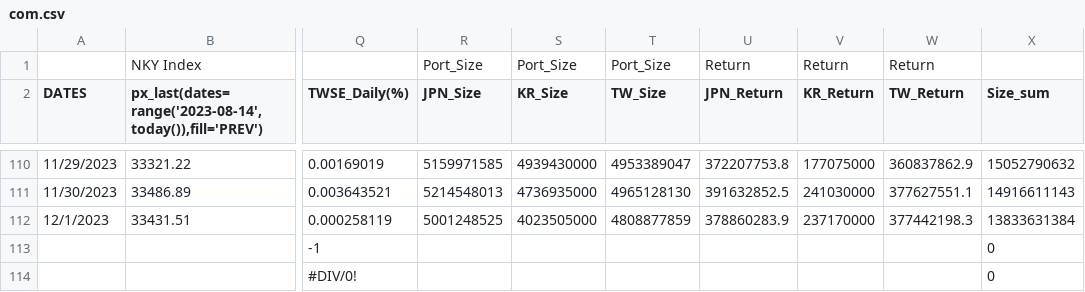
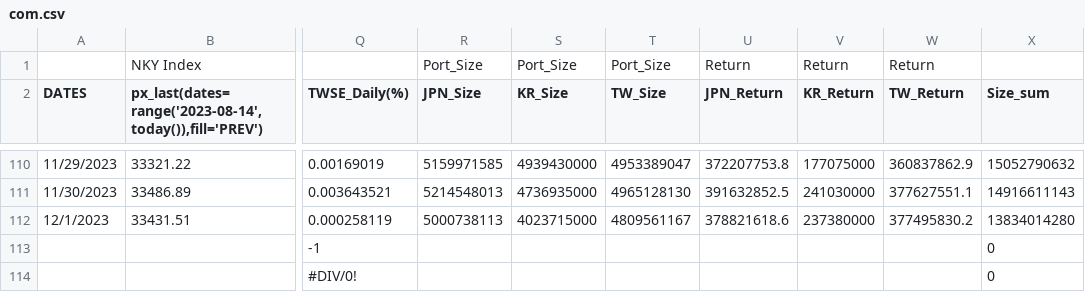
Before and after one commit to jjmerits/Dashboard, a CSV file: com.csv, drawn as a sheet; only a part is shown, gaps mark what is left out; the diff names each change by its address in the sheet, - before the commit and + after, or states it on an @@ line.

```diff
--- a/com.csv
+++ b/com.csv
-R112 (JPN_Size): 5001248525
+R112 (JPN_Size): 5000738113
-S112 (KR_Size): 4023505000
+S112 (KR_Size): 4023715000
-T112 (TW_Size): 4808877859
+T112 (TW_Size): 4809561167
-U112 (JPN_Return): 378860283.9
+U112 (JPN_Return): 378821618.6
-V112 (KR_Return): 237170000
+V112 (KR_Return): 237380000
-W112 (TW_Return): 377442198.3
+W112 (TW_Return): 377495830.2
-X112 (Size_sum): 13833631384
+X112 (Size_sum): 13834014280
```
Also changed, not shown: dash.csv.
